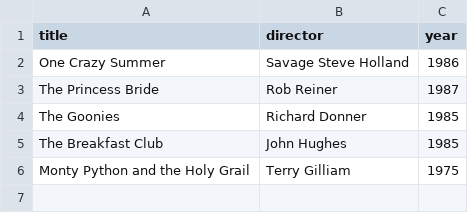
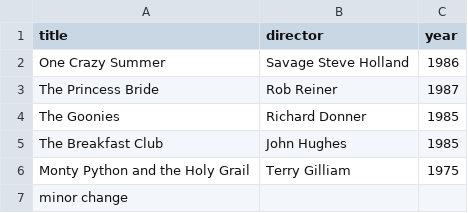
Before and after one commit to HtetAg24/webflyx, a CSV file: classics.csv, drawn as a sheet; the diff names each change by its address in the sheet, - before the commit and + after, or states it on an @@ line.

Commit message:
Small divergence for merge demo

```diff
--- a/classics.csv
+++ b/classics.csv
+row 7: minor change
```
